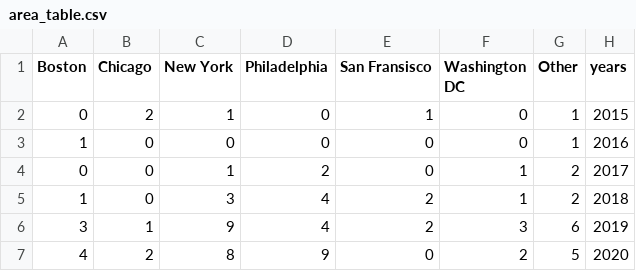
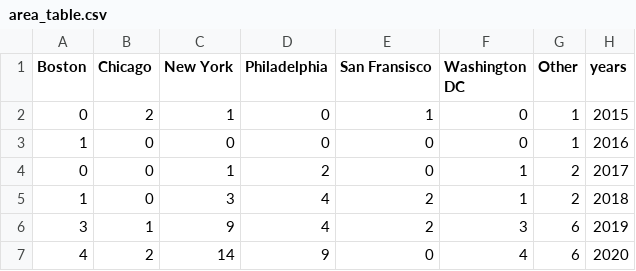
Before and after one commit to kmckeough/kmckeough.github.io, a CSV file: data/area_table.csv, drawn as a sheet.

```diff
--- a/data/area_table.csv
+++ b/data/area_table.csv
@@ -6,2 +6,2 @@
 3,1,9,4,2,3,6,2019
-4,2,8,9,0,2,5,2020
+4,2,14,9,0,4,6,2020
```
Also changed, not shown: data/people_info.csv, 39 other files.
